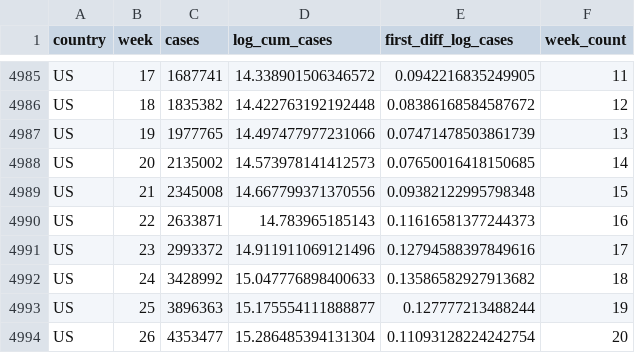
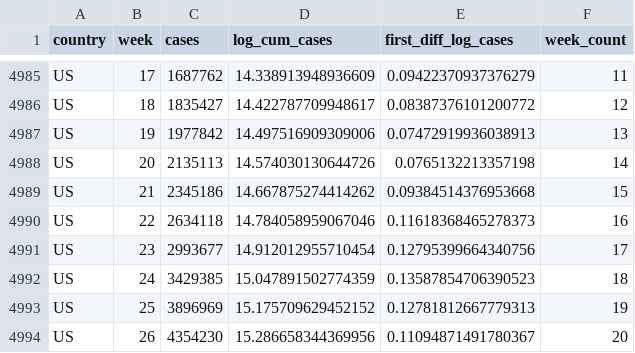
Before and after one commit to joelhay/joelhay.github.io, a CSV file: global_cases_100_latest.csv, drawn as a sheet; only a part is shown, gaps mark what is left out; the diff covers the shown part only; the diff names each change by its address in the sheet, - before the commit and + after, or states it on an @@ line.

```diff
--- a/global_cases_100_latest.csv
+++ b/global_cases_100_latest.csv
-C4985 (cases): 1687741
+C4985 (cases): 1687762
-D4985 (log_cum_cases): 14.338901506346572
+D4985 (log_cum_cases): 14.338913948936609
-E4985 (first_diff_log_cases): 0.0942216835249905
+E4985 (first_diff_log_cases): 0.09422370937376279
-C4986 (cases): 1835382
+C4986 (cases): 1835427
-D4986 (log_cum_cases): 14.422763192192448
+D4986 (log_cum_cases): 14.422787709948617
-E4986 (first_diff_log_cases): 0.08386168584587672
+E4986 (first_diff_log_cases): 0.08387376101200772
-C4987 (cases): 1977765
+C4987 (cases): 1977842
-D4987 (log_cum_cases): 14.497477977231066
+D4987 (log_cum_cases): 14.497516909309006
-E4987 (first_diff_log_cases): 0.07471478503861739
+E4987 (first_diff_log_cases): 0.07472919936038913
-C4988 (cases): 2135002
+C4988 (cases): 2135113
-D4988 (log_cum_cases): 14.573978141412573
+D4988 (log_cum_cases): 14.574030130644726
-E4988 (first_diff_log_cases): 0.07650016418150685
+E4988 (first_diff_log_cases): 0.0765132213357198
-C4989 (cases): 2345008
+C4989 (cases): 2345186
-D4989 (log_cum_cases): 14.667799371370556
+D4989 (log_cum_cases): 14.667875274414262
-E4989 (first_diff_log_cases): 0.09382122995798348
+E4989 (first_diff_log_cases): 0.09384514376953668
-C4990 (cases): 2633871
+C4990 (cases): 2634118
-D4990 (log_cum_cases): 14.783965185143
+D4990 (log_cum_cases): 14.784058959067046
-E4990 (first_diff_log_cases): 0.11616581377244373
+E4990 (first_diff_log_cases): 0.11618368465278373
-C4991 (cases): 2993372
+C4991 (cases): 2993677
-D4991 (log_cum_cases): 14.911911069121496
+D4991 (log_cum_cases): 14.912012955710454
-E4991 (first_diff_log_cases): 0.12794588397849616
+E4991 (first_diff_log_cases): 0.12795399664340756
-C4992 (cases): 3428992
+C4992 (cases): 3429385
-D4992 (log_cum_cases): 15.047776898400633
+D4992 (log_cum_cases): 15.047891502774359
-E4992 (first_diff_log_cases): 0.13586582927913682
+E4992 (first_diff_log_cases): 0.13587854706390523
-C4993 (cases): 3896363
+C4993 (cases): 3896969
-D4993 (log_cum_cases): 15.175554111888877
+D4993 (log_cum_cases): 15.175709629452152
-E4993 (first_diff_log_cases): 0.127777213488244
+E4993 (first_diff_log_cases): 0.12781812667779313
-C4994 (cases): 4353477
+C4994 (cases): 4354230
-D4994 (log_cum_cases): 15.286485394131304
+D4994 (log_cum_cases): 15.286658344369956
-E4994 (first_diff_log_cases): 0.11093128224242754
+E4994 (first_diff_log_cases): 0.11094871491780367
```
Also changed, not shown: 69 edited cells elsewhere in this file, Daily_Datafiles/daily_latest.csv, Daily_Datafiles/deaths_latest.csv, 8 other files.
